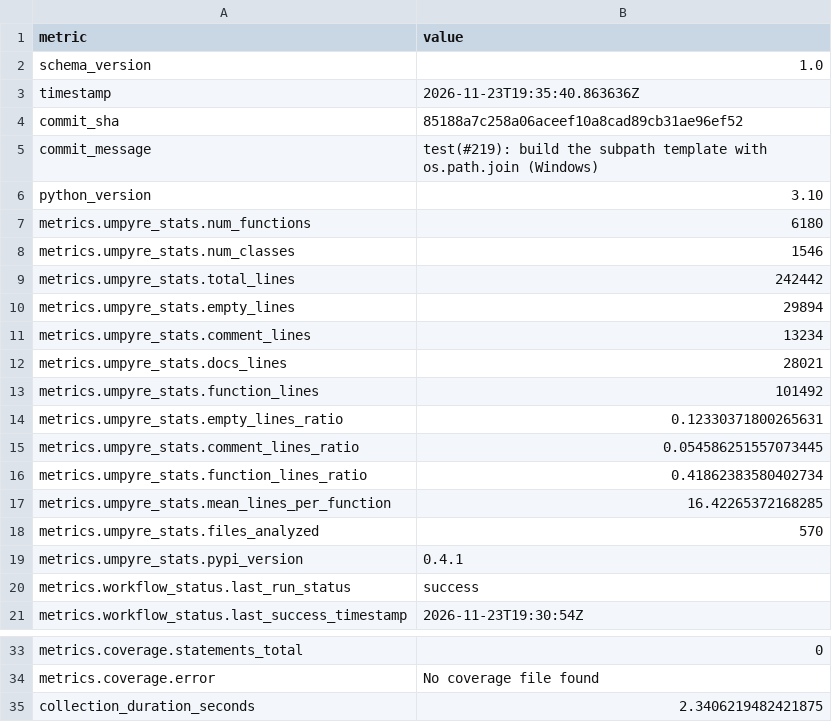
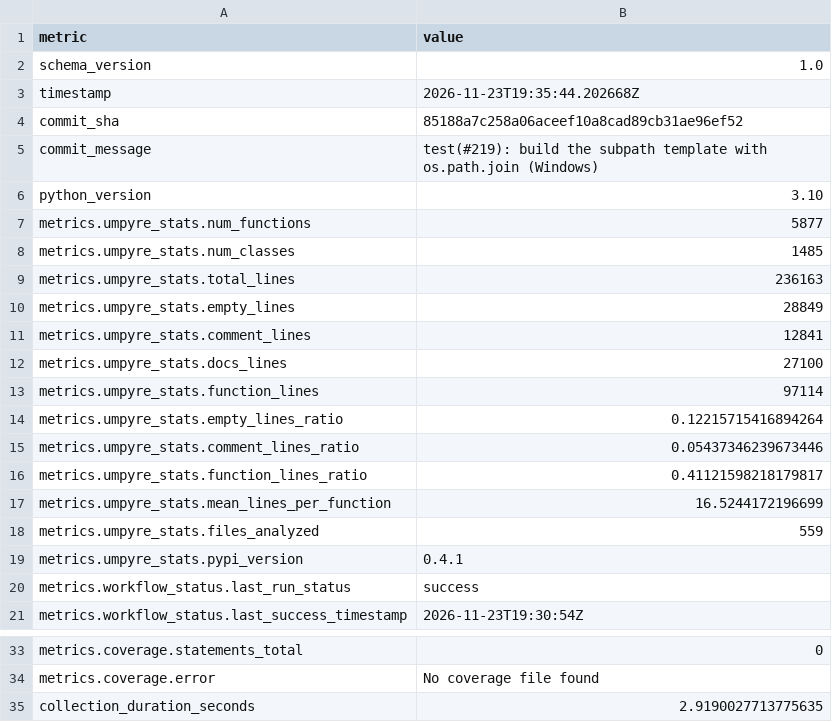
Before and after one commit to i2mint/dol, a CSV file: metrics.csv, drawn as a sheet; only a part is shown, gaps mark what is left out.

Commit message:
Update metrics for 85188a7

```diff
--- a/metrics.csv
+++ b/metrics.csv
@@ -2,3 +2,3 @@ metric,value
 schema_version,1.0
-timestamp,2026-11-23T19:35:40.863636Z
+timestamp,2026-11-23T19:35:44.202668Z
 commit_sha,85188a7c258a06aceef10a8cad89cb31ae96ef52
@@ -6,14 +6,14 @@ commit_message,test(#219): build the subpath template with os.path.join (Windows
 python_version,3.10
-metrics.umpyre_stats.num_functions,6180
-metrics.umpyre_stats.num_classes,1546
-metrics.umpyre_stats.total_lines,242442
-metrics.umpyre_stats.empty_lines,29894
-metrics.umpyre_stats.comment_lines,13234
-metrics.umpyre_stats.docs_lines,28021
-metrics.umpyre_stats.function_lines,101492
-metrics.umpyre_stats.empty_lines_ratio,0.12330371800265631
-metrics.umpyre_stats.comment_lines_ratio,0.054586251557073445
-metrics.umpyre_stats.function_lines_ratio,0.41862383580402734
-metrics.umpyre_stats.mean_lines_per_function,16.42265372168285
-metrics.umpyre_stats.files_analyzed,570
+metrics.umpyre_stats.num_functions,5877
+metrics.umpyre_stats.num_classes,1485
+metrics.umpyre_stats.total_lines,236163
+metrics.umpyre_stats.empty_lines,28849
+metrics.umpyre_stats.comment_lines,12841
+metrics.umpyre_stats.docs_lines,27100
+metrics.umpyre_stats.function_lines,97114
+metrics.umpyre_stats.empty_lines_ratio,0.12215715416894264
+metrics.umpyre_stats.comment_lines_ratio,0.05437346239673446
+metrics.umpyre_stats.function_lines_ratio,0.41121598218179817
+metrics.umpyre_stats.mean_lines_per_function,16.5244172196699
+metrics.umpyre_stats.files_analyzed,559
 metrics.umpyre_stats.pypi_version,0.4.1
@@ -35,2 +35,2 @@ metrics.coverage.statements_total,0
 metrics.coverage.error,No coverage file found
-collection_duration_seconds,2.3406219482421875
+collection_duration_seconds,2.9190027713775635
```
Also changed, not shown: 2 other files.
